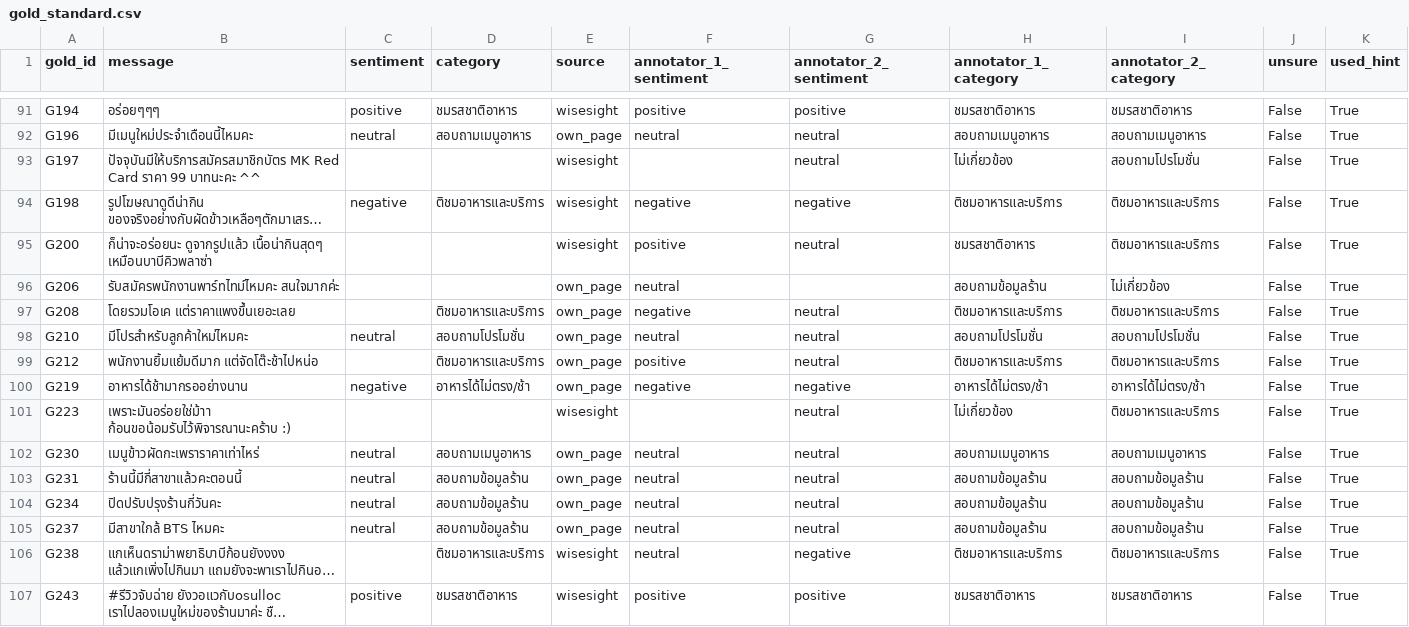
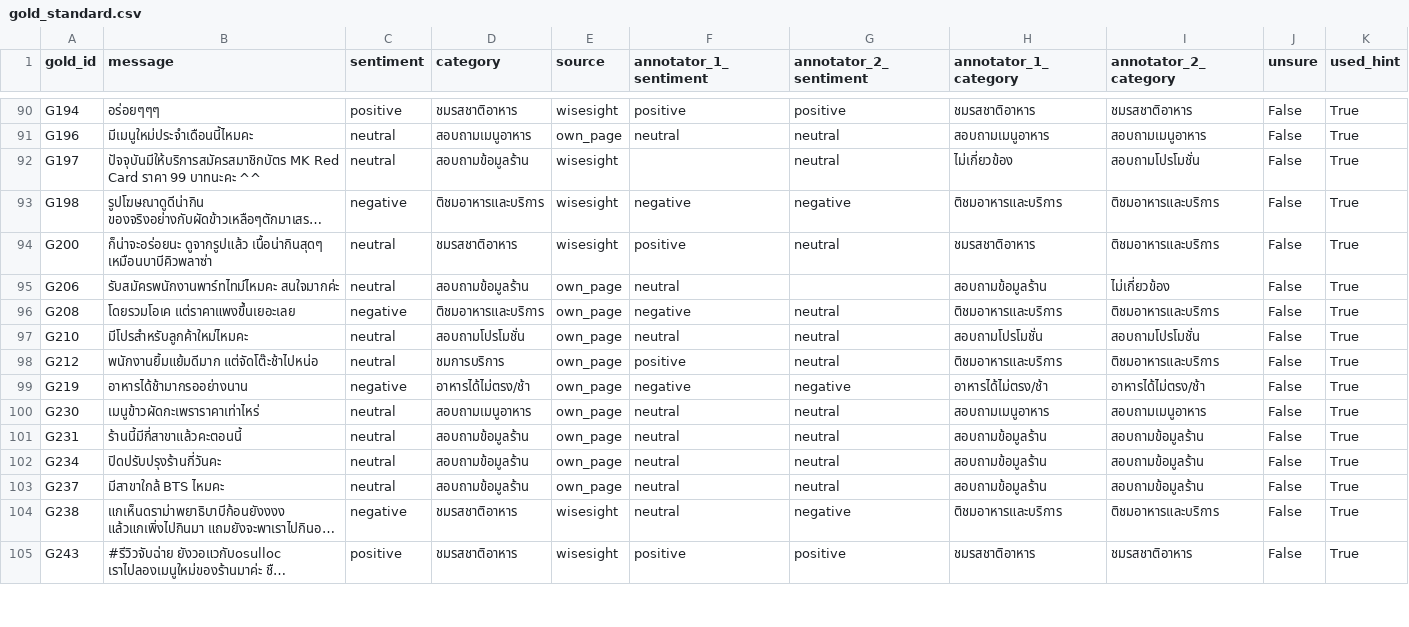
Before and after one commit to 67130043-tech/auto-engagement-api-new-version, a CSV file: data/gold_standard.csv, drawn as a sheet; only a part is shown, gaps mark what is left out; long unchanged cells end in …; removed rows and columns are numbered as before the commit, all else as after; the diff covers the shown part only; the diff names each change by its address in the sheet, - before the commit and + after, or states it on an @@ line.

```diff
--- a/data/gold_standard.csv
+++ b/data/gold_standard.csv
-C92 (sentiment): (empty)
+C92 (sentiment): neutral
-D92 (category): (empty)
+D92 (category): สอบถามข้อมูลร้าน
-C94:C95 (sentiment): (empty)
+C94:C95 (sentiment): neutral
-D94 (category): (empty)
+D94 (category): ชมรสชาติอาหาร
-D95 (category): (empty)
+D95 (category): สอบถามข้อมูลร้าน
-C96 (sentiment): (empty)
+C96 (sentiment): negative
-C98 (sentiment): (empty)
+C98 (sentiment): neutral
-D98 (category): ติชมอาหารและบริการ
+D98 (category): ชมการบริการ
-row 101: G223 | เพราะมันอร่อยใช่ม้าา ก้อนขอน้อมรับไว้พิจารณานะคร้าบ :) |  |  | wisesight |  | neutral | ไม่เกี่ยวข้อง | ติชมอาหารและบริการ | False | True
-C104 (sentiment): (empty)
+C104 (sentiment): negative
-D104 (category): ติชมอาหารและบริการ
+D104 (category): ชมรสชาติอาหาร
```
Also changed, not shown: 5 removed rows and 98 edited cells elsewhere in this file, data/gold_disagreements.csv, 2 other files.
